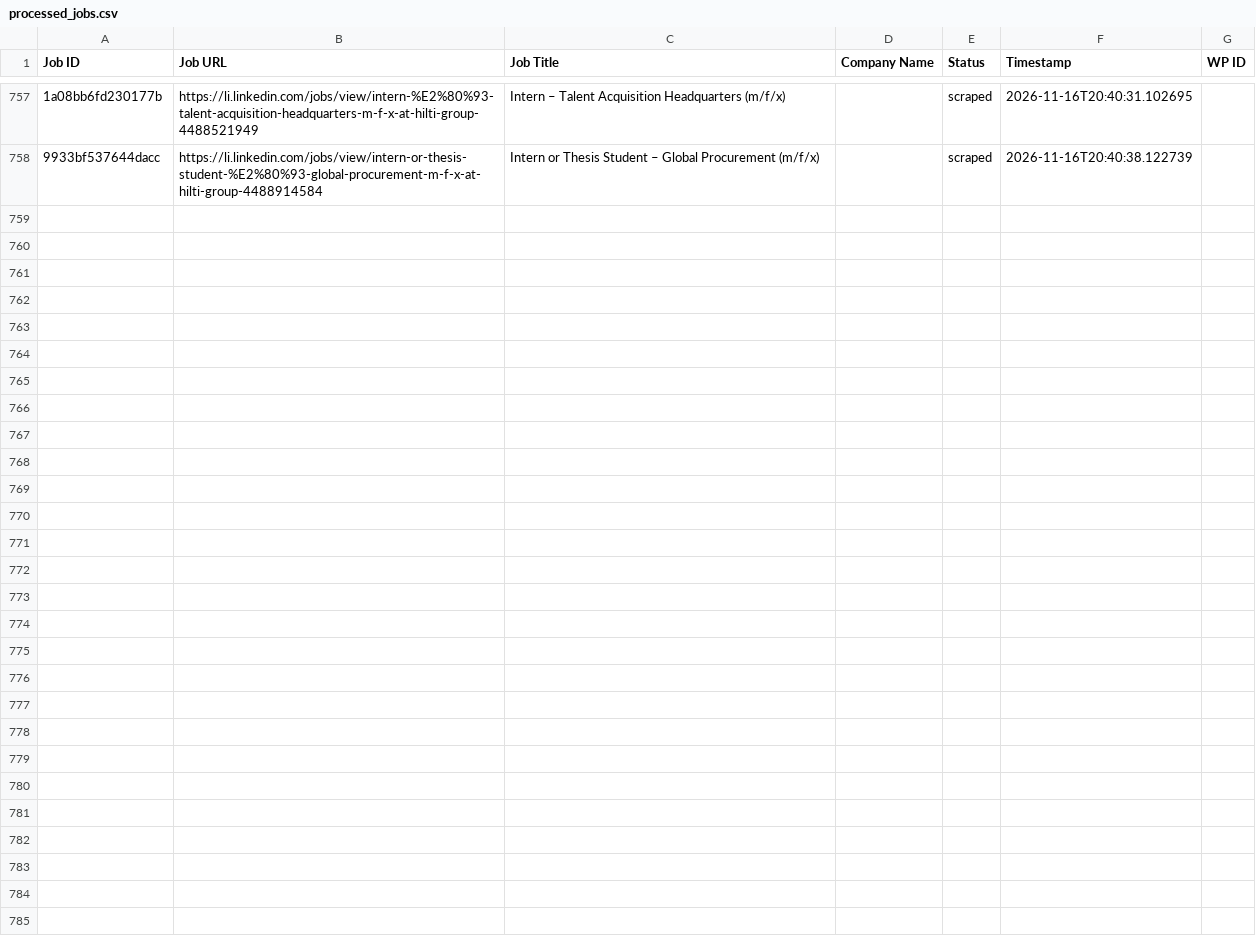
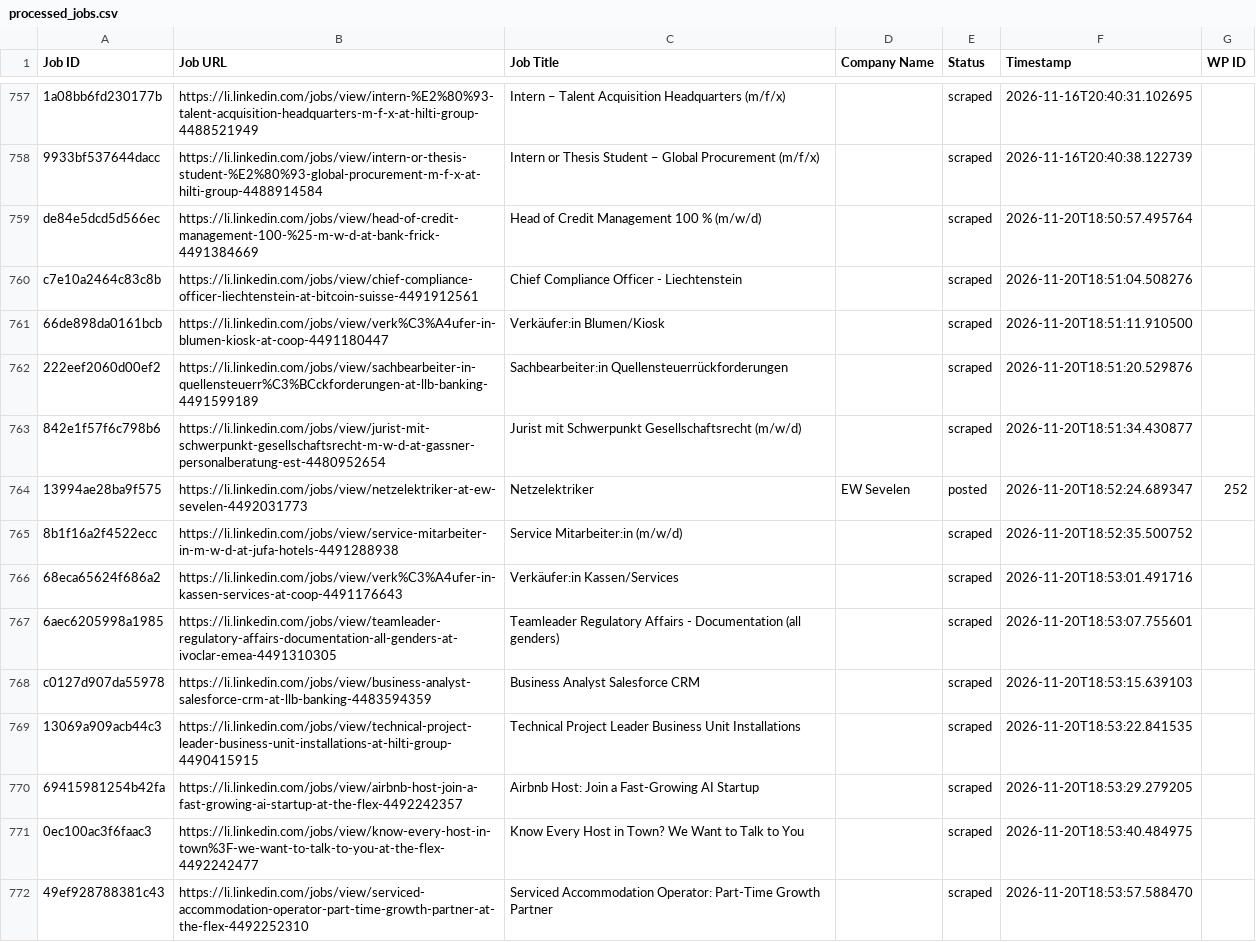
Before and after one commit to mimusdesign/li, a CSV file: processed_jobs.csv, drawn as a sheet; only a part is shown, gaps mark what is left out; the diff names each change by its address in the sheet, - before the commit and + after, or states it on an @@ line.

```diff
--- a/processed_jobs.csv
+++ b/processed_jobs.csv
+row 759: de84e5dcd5d566ec | https://li.linkedin.com/jobs/view/head-of-credit-management-100-%25-m-w-d-at-bank-frick-4491384669 | Head of Credit Management 100 % (m/w/d) |  | scraped | 2026-11-20T18:50:57.495764
+row 760: c7e10a2464c83c8b | https://li.linkedin.com/jobs/view/chief-compliance-officer-liechtenstein-at-bitcoin-suisse-4491912561 | Chief Compliance Officer - Liechtenstein |  | scraped | 2026-11-20T18:51:04.508276
+row 761: 66de898da0161bcb | https://li.linkedin.com/jobs/view/verk%C3%A4ufer-in-blumen-kiosk-at-coop-4491180447 | Verkäufer:in Blumen/Kiosk |  | scraped | 2026-11-20T18:51:11.910500
+row 762: 222eef2060d00ef2 | https://li.linkedin.com/jobs/view/sachbearbeiter-in-quellensteuerr%C3%BCckforderungen-at-llb-banking-4491599189 | Sachbearbeiter:in Quellensteuerrückforderungen |  | scraped | 2026-11-20T18:51:20.529876
+row 763: 842e1f57f6c798b6 | https://li.linkedin.com/jobs/view/jurist-mit-schwerpunkt-gesellschaftsrecht-m-w-d-at-gassner-personalberatung-est-4480952654 | Jurist mit Schwerpunkt Gesellschaftsrecht (m/w/d) |  | scraped | 2026-11-20T18:51:34.430877
+row 764: 13994ae28ba9f575 | https://li.linkedin.com/jobs/view/netzelektriker-at-ew-sevelen-4492031773 | Netzelektriker | EW Sevelen | posted | 2026-11-20T18:52:24.689347 | 252
+row 765: 8b1f16a2f4522ecc | https://li.linkedin.com/jobs/view/service-mitarbeiter-in-m-w-d-at-jufa-hotels-4491288938 | Service Mitarbeiter:in (m/w/d) |  | scraped | 2026-11-20T18:52:35.500752
+row 766: 68eca65624f686a2 | https://li.linkedin.com/jobs/view/verk%C3%A4ufer-in-kassen-services-at-coop-4491176643 | Verkäufer:in Kassen/Services |  | scraped | 2026-11-20T18:53:01.491716
+row 767: 6aec6205998a1985 | https://li.linkedin.com/jobs/view/teamleader-regulatory-affairs-documentation-all-genders-at-ivoclar-emea-4491310305 | Teamleader Regulatory Affairs - Documentation (all genders) |  | scraped | 2026-11-20T18:53:07.755601
+row 768: c0127d907da55978 | https://li.linkedin.com/jobs/view/business-analyst-salesforce-crm-at-llb-banking-4483594359 | Business Analyst Salesforce CRM |  | scraped | 2026-11-20T18:53:15.639103
+row 769: 13069a909acb44c3 | https://li.linkedin.com/jobs/view/technical-project-leader-business-unit-installations-at-hilti-group-4490415915 | Technical Project Leader Business Unit Installations |  | scraped | 2026-11-20T18:53:22.841535
+row 770: 69415981254b42fa | https://li.linkedin.com/jobs/view/airbnb-host-join-a-fast-growing-ai-startup-at-the-flex-4492242357 | Airbnb Host: Join a Fast-Growing AI Startup |  | scraped | 2026-11-20T18:53:29.279205
+row 771: 0ec100ac3f6faac3 | https://li.linkedin.com/jobs/view/know-every-host-in-town%3F-we-want-to-talk-to-you-at-the-flex-4492242477 | Know Every Host in Town? We Want to Talk to You |  | scraped | 2026-11-20T18:53:40.484975
+row 772: 49ef928788381c43 | https://li.linkedin.com/jobs/view/serviced-accommodation-operator-part-time-growth-partner-at-the-flex-4492252310 | Serviced Accommodation Operator: Part-Time Growth Partner |  | scraped | 2026-11-20T18:53:57.588470
```
